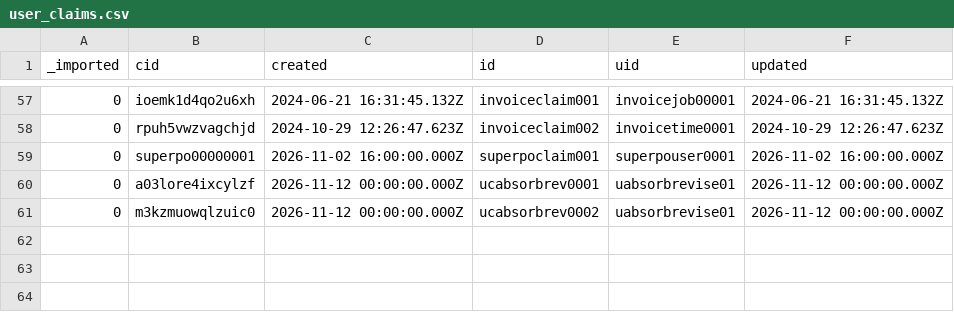
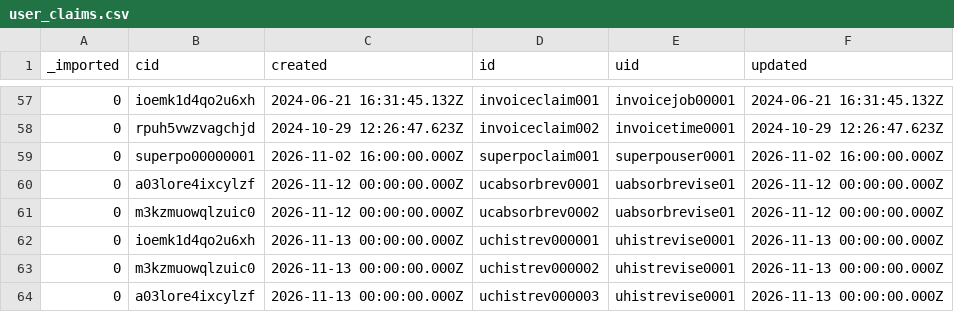
Before and after one commit to tbt-eng/tybalt_turbo, a CSV file: app/test_seed_data/data/user_claims.csv, drawn as a sheet; only a part is shown, gaps mark what is left out.

Commit message:
Keep a project's rate sheet history right during a rate sheet absorb
While a rate sheet absorb is pending, the history routes refuse (409) a
change to a project whose job or periods the absorb moved, as a client
change does during a client merge. Undo writes back the saved sheet of
each moved job and period, so a change made in between would be lost,
or would leave jobs.rate_sheet unequal to the latest period. A period
can't be pointed at an absorbed sheet, because the absorb deletes it.

An absorb can leave two neighbouring periods on the target, for example
an opening period already on the target and a later one on the absorbed
sheet. Pricing reads each period's dates and is not affected. The
history check now refuses only a pair of neighbours on one sheet that
the change makes, so such a pair no longer blocks every later change to
the project. Deleting the later period removes it.

The test user history.revise@example.com holds job, rate_sheet_revise
and absorb, which no seeded user had together.

```diff
--- a/app/test_seed_data/data/user_claims.csv
+++ b/app/test_seed_data/data/user_claims.csv
@@ -61 +61,4 @@ _imported,cid,created,id,uid,updated
 0,m3kzmuowqlzuic0,2026-11-12 00:00:00.000Z,ucabsorbrev0002,uabsorbrevise01,2026-11-12 00:00:00.000Z
+0,ioemk1d4qo2u6xh,2026-11-13 00:00:00.000Z,uchistrev000001,uhistrevise0001,2026-11-13 00:00:00.000Z
+0,m3kzmuowqlzuic0,2026-11-13 00:00:00.000Z,uchistrev000002,uhistrevise0001,2026-11-13 00:00:00.000Z
+0,a03lore4ixcylzf,2026-11-13 00:00:00.000Z,uchistrev000003,uhistrevise0001,2026-11-13 00:00:00.000Z
```
Also changed, not shown: app/test_seed_data/data/admin_profiles.csv, app/test_seed_data/data/profiles.csv, 7 other files.
